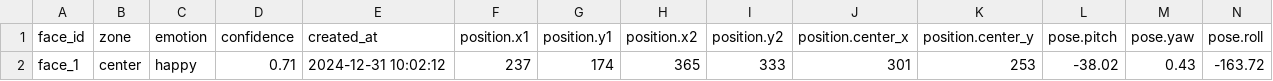
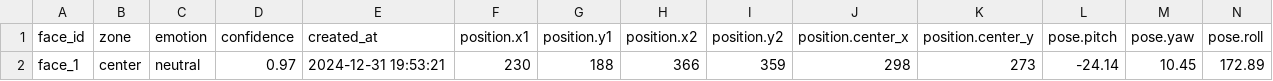
Before and after one commit to Aiswariya3a/CMS_NEC, a CSV file: output/face_data_1.csv, drawn as a sheet; only a part is shown; removed rows and columns are numbered as before the commit, all else as after; rows hold the shown columns only; the diff names each change by its address in the sheet, - before the commit and + after, or states it on an @@ line.

```diff
--- a/output/face_data_1.csv
+++ b/output/face_data_1.csv
-row 2: face_1 | center | happy | 0.71 | 2024-12-31 10:02:12 | 237 | 174 | 365 | 333 | 301 | 253 | -38.02 | 0.43 | -163.72
+row 2: face_1 | center | neutral | 0.97 | 2024-12-31 19:53:21 | 230 | 188 | 366 | 359 | 298 | 273 | -24.14 | 10.45 | 172.89
```
Also changed, not shown: output/face_data_2.csv, 10 other files.
